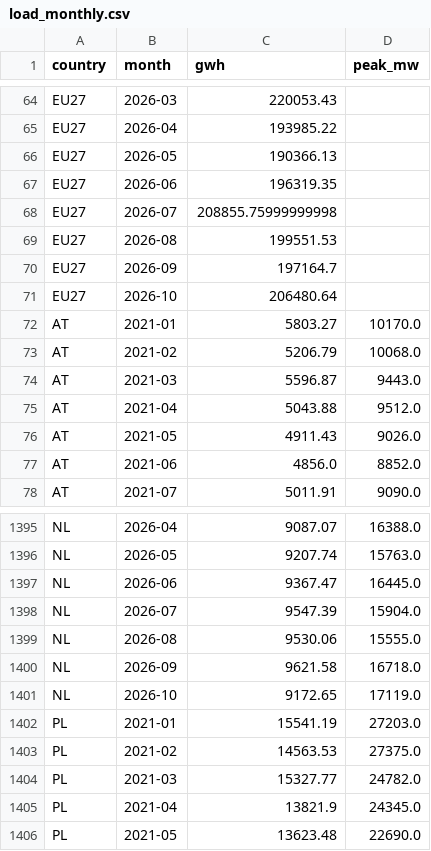
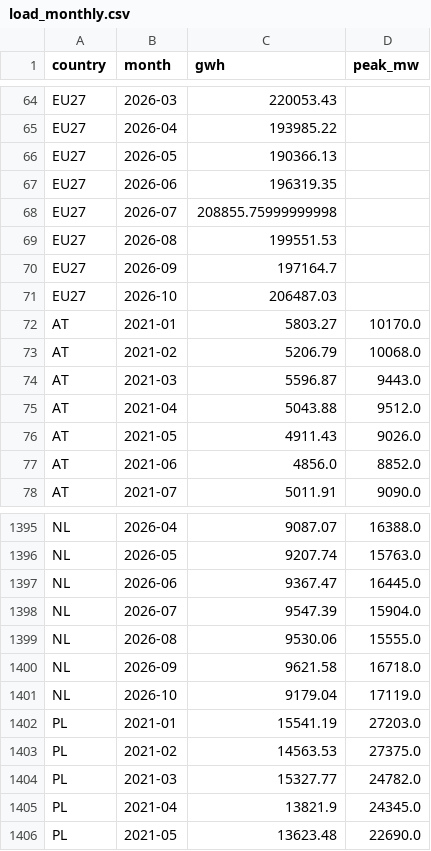
Before and after one commit to andrealcolombo/energy-dashboard, a CSV file: data/dashboard/load_monthly.csv, drawn as a sheet; only a part is shown, gaps mark what is left out.

```diff
--- a/data/dashboard/load_monthly.csv
+++ b/data/dashboard/load_monthly.csv
@@ -70,3 +70,3 @@ EU27,2026-08,199551.53,
 EU27,2026-09,197164.7,
-EU27,2026-10,206480.64,
+EU27,2026-10,206487.03,
 AT,2021-01,5803.27,10170.0
@@ -1400,3 +1400,3 @@ NL,2026-08,9530.06,15555.0
 NL,2026-09,9621.58,16718.0
-NL,2026-10,9172.65,17119.0
+NL,2026-10,9179.04,17119.0
 PL,2021-01,15541.19,27203.0
```
Also changed, not shown: data/dashboard/mix_monthly.csv, data/dashboard/mix_weekly.csv, 3 other files.
